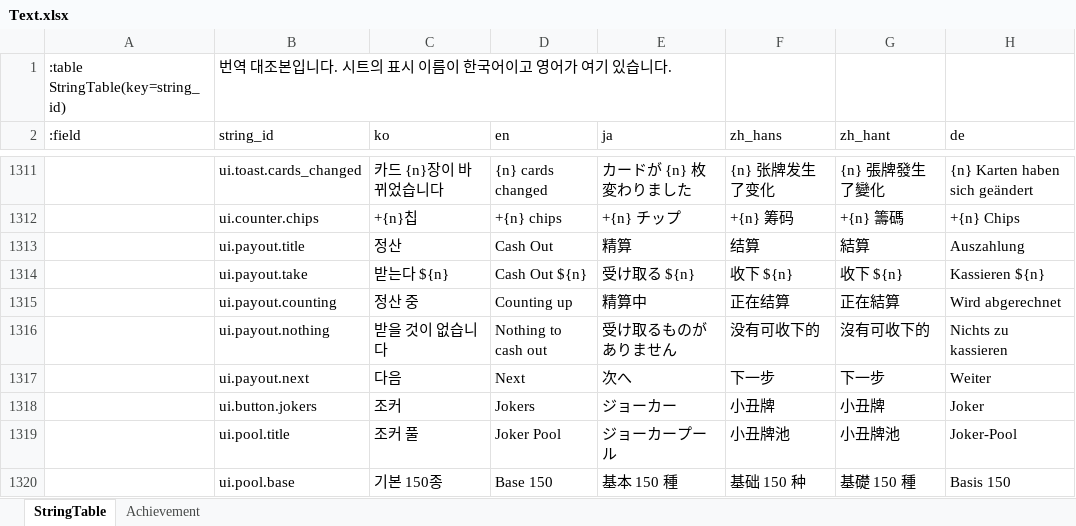
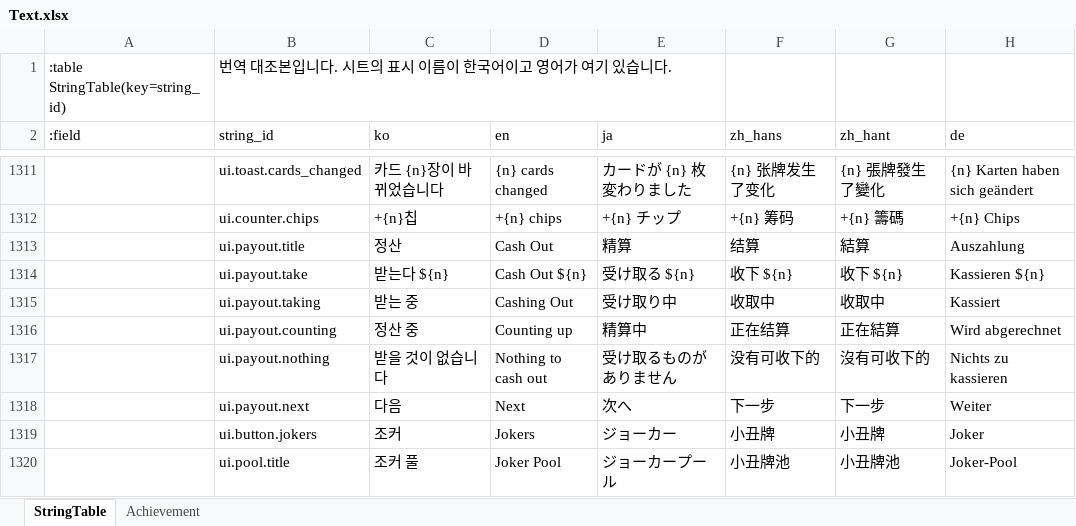
Before and after one commit to maxidea1024/tabbit, an Excel workbook: samples/clover/design-data/xlsx/Text.xlsx, sheet StringTable, drawn as a sheet; only a part is shown, gaps mark what is left out; the shorter side is filled out with more unchanged rows; values as stored, in another font and other column widths than the file's, no cell formats; the diff names each change by its address in the sheet, - before the commit and + after, or states it on an @@ line.

Commit message:
fix: clover 정산 동전 — 「받는다」 단추에서 금액 숫자로 날아가고 다 닿은 뒤 판이 닫힘
- 목적지는 금액 칸의 숫자 한가운데입니다(`Slot.valueMiddle`). 칸의 가운데로 보내면 이름과
  숫자 사이의 빈자리에 닿아 숫자에서 한참 떨어져 보였습니다
- 「받는다」 를 누르면 그 단추에서 동전이 나오고, 단추는 「받는 중」으로 잠기며, 판은 동전이
  다 닿은 뒤에 닫힙니다. 판이 먼저 닫히고 그다음에 동전이 나오던 것은 어디서 나온 것인지가
  없었습니다
- 받지 않고 닫힌 판의 돈은 그 자리에서 잔액에 들어갑니다
- `ui.payout.taking` 문자열을 더하고 Text 워크북과 바이너리를 다시 만들었습니다

```diff
--- a/samples/clover/design-data/xlsx/Text.xlsx (sheet StringTable)
+++ b/samples/clover/design-data/xlsx/Text.xlsx (sheet StringTable)
+row 1315:  | ui.payout.taking | 받는 중 | Cashing Out | 受け取り中 | 收取中 | 收取中 | Kassiert
```
Also changed, not shown: cell formats, 6 other files.
